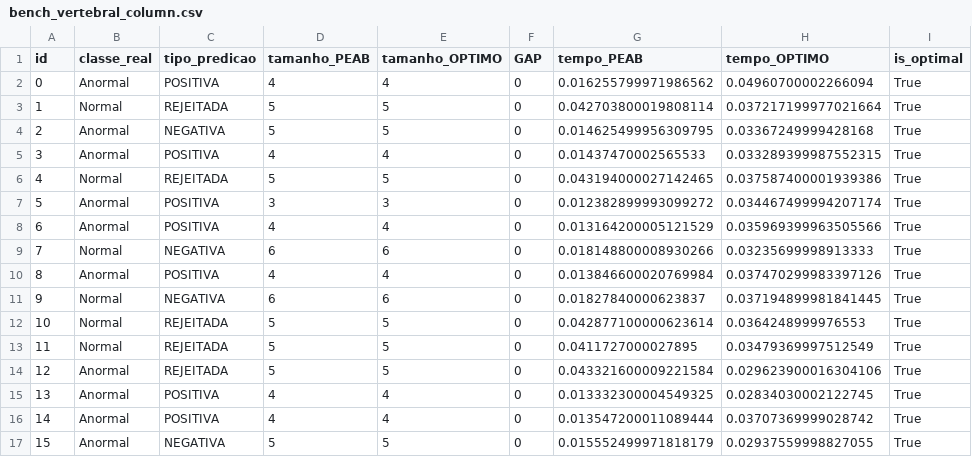
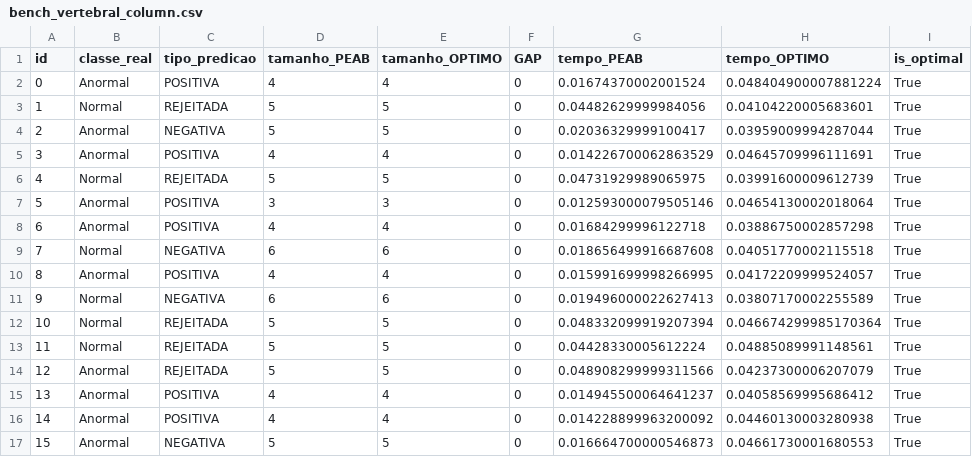
Before and after one commit to gleilsonpedro/Explanation_With_Rejection_final, a CSV file: results/benchmark/bench_csv/bench_vertebral_column.csv, drawn as a sheet; only a part is shown; the diff covers the shown part only.

```diff
--- a/results/benchmark/bench_csv/bench_vertebral_column.csv
+++ b/results/benchmark/bench_csv/bench_vertebral_column.csv
@@ -1,17 +1,17 @@
 id,classe_real,tipo_predicao,tamanho_PEAB,tamanho_OPTIMO,GAP,tempo_PEAB,tempo_OPTIMO,is_optimal
-0,Anormal,POSITIVA,4,4,0,0.016255799971986562,0.04960700002266094,True
-1,Normal,REJEITADA,5,5,0,0.042703800019808114,0.037217199977021664,True
-2,Anormal,NEGATIVA,5,5,0,0.014625499956309795,0.03367249999428168,True
-3,Anormal,POSITIVA,4,4,0,0.01437470002565533,0.033289399987552315,True
-4,Normal,REJEITADA,5,5,0,0.043194000027142465,0.037587400001939386,True
-5,Anormal,POSITIVA,3,3,0,0.012382899993099272,0.034467499994207174,True
-6,Anormal,POSITIVA,4,4,0,0.013164200005121529,0.035969399963505566,True
-7,Normal,NEGATIVA,6,6,0,0.018148800008930266,0.03235699998913333,True
-8,Anormal,POSITIVA,4,4,0,0.013846600020769984,0.037470299983397126,True
-9,Normal,NEGATIVA,6,6,0,0.01827840000623837,0.037194899981841445,True
-10,Normal,REJEITADA,5,5,0,0.042877100000623614,0.0364248999976553,True
-11,Normal,REJEITADA,5,5,0,0.0411727000027895,0.03479369997512549,True
-12,Anormal,REJEITADA,5,5,0,0.043321600009221584,0.029623900016304106,True
-13,Anormal,POSITIVA,4,4,0,0.013332300004549325,0.02834030002122745,True
-14,Anormal,POSITIVA,4,4,0,0.013547200011089444,0.03707369999028742,True
-15,Anormal,NEGATIVA,5,5,0,0.015552499971818179,0.02937559998827055,True
+0,Anormal,POSITIVA,4,4,0,0.01674370002001524,0.048404900007881224,True
+1,Normal,REJEITADA,5,5,0,0.04482629999984056,0.04104220005683601,True
+2,Anormal,NEGATIVA,5,5,0,0.02036329999100417,0.03959009994287044,True
+3,Anormal,POSITIVA,4,4,0,0.014226700062863529,0.04645709996111691,True
+4,Normal,REJEITADA,5,5,0,0.04731929989065975,0.03991600009612739,True
+5,Anormal,POSITIVA,3,3,0,0.012593000079505146,0.04654130002018064,True
+6,Anormal,POSITIVA,4,4,0,0.01684299996122718,0.03886750002857298,True
+7,Normal,NEGATIVA,6,6,0,0.018656499916687608,0.04051770002115518,True
+8,Anormal,POSITIVA,4,4,0,0.015991699998266995,0.04172209999524057,True
+9,Normal,NEGATIVA,6,6,0,0.019496000022627413,0.03807170002255589,True
+10,Normal,REJEITADA,5,5,0,0.048332099919207394,0.046674299985170364,True
+11,Normal,REJEITADA,5,5,0,0.04428330005612224,0.04885089991148561,True
+12,Anormal,REJEITADA,5,5,0,0.048908299999311566,0.04237300006207079,True
+13,Anormal,POSITIVA,4,4,0,0.014945500064641237,0.04058569995686412,True
+14,Anormal,POSITIVA,4,4,0,0.014228899963200092,0.04460130003280938,True
+15,Anormal,NEGATIVA,5,5,0,0.016664700000546873,0.04661730001680553,True
```
Also changed, not shown: 154 edited cells elsewhere in this file, results/benchmark/bench_csv/bench_breast_cancer.csv, results/benchmark/bench_csv/bench_mnist.csv, 24 other files.
